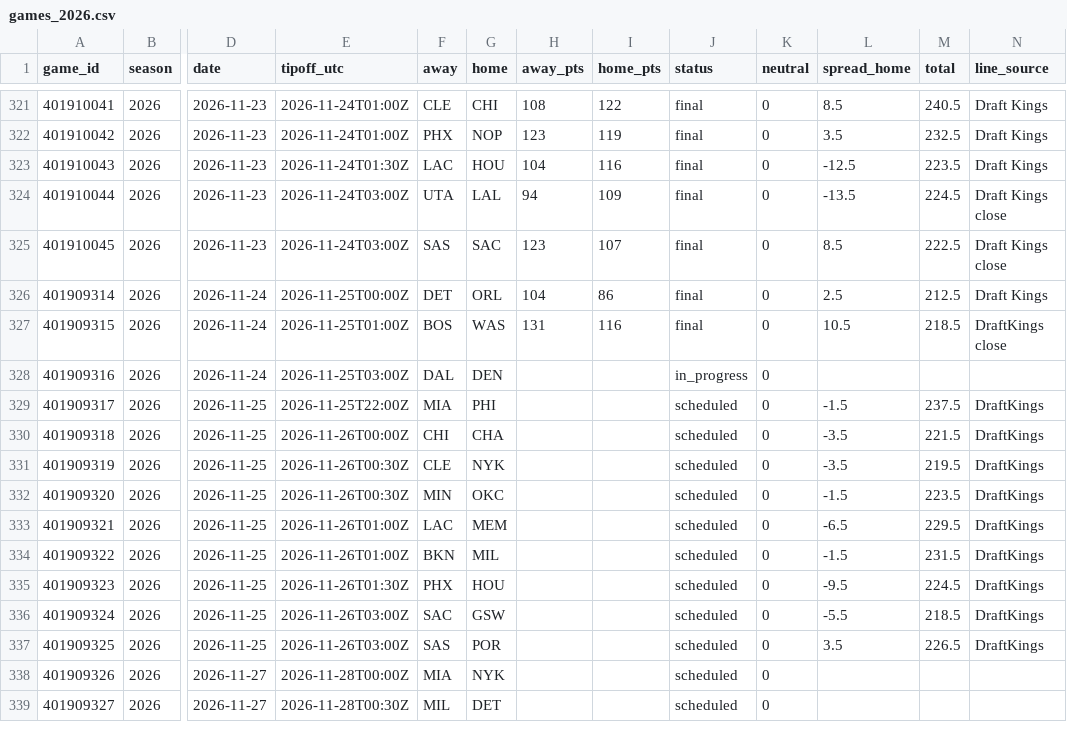
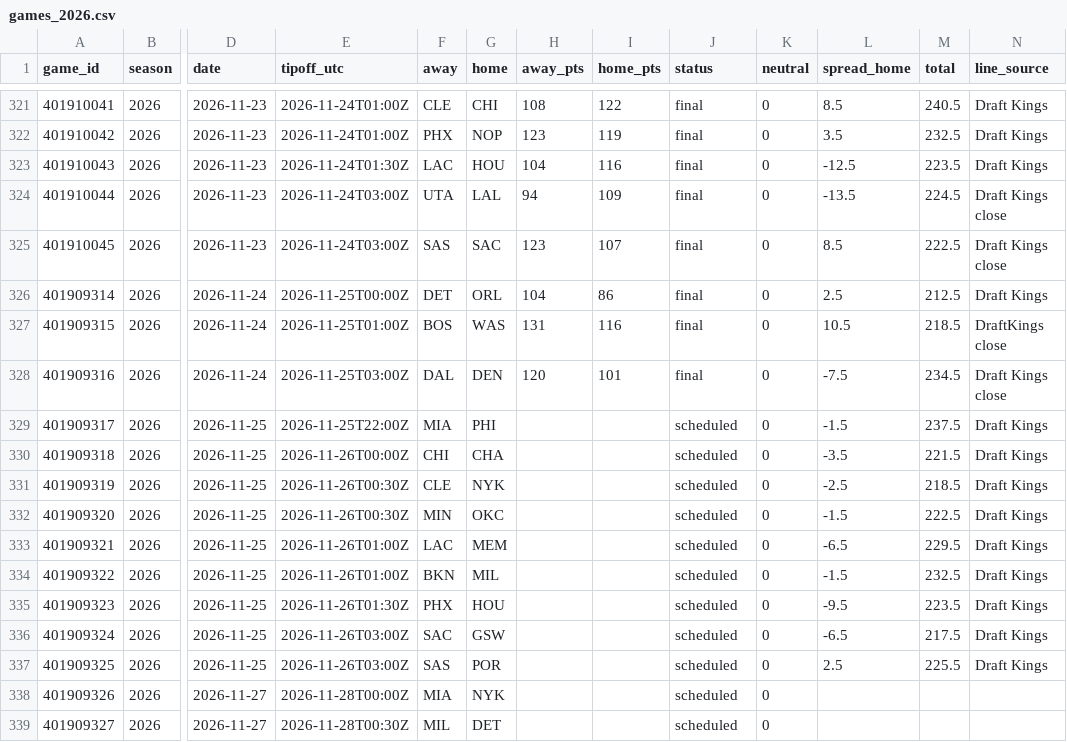
Before and after one commit to adnwkr/KalshiAgent, a CSV file: nba-kalshi/data/results/games_2026.csv, drawn as a sheet; only a part is shown, gaps mark what is left out; the diff names each change by its address in the sheet, - before the commit and + after, or states it on an @@ line.

```diff
--- a/nba-kalshi/data/results/games_2026.csv
+++ b/nba-kalshi/data/results/games_2026.csv
-H328 (away_pts): (empty)
+H328 (away_pts): 120
-I328 (home_pts): (empty)
+I328 (home_pts): 101
-J328 (status): in_progress
+J328 (status): final
-L328 (spread_home): (empty)
+L328 (spread_home): -7.5
-M328 (total): (empty)
+M328 (total): 234.5
-N328 (line_source): (empty)
+N328 (line_source): Draft Kings close
-N329:N337 (line_source): DraftKings
+N329:N337 (line_source): Draft Kings
-L331 (spread_home): -3.5
+L331 (spread_home): -2.5
-M331 (total): 219.5
+M331 (total): 218.5
-M332 (total): 223.5
+M332 (total): 222.5
-M334 (total): 231.5
+M334 (total): 232.5
-M335 (total): 224.5
+M335 (total): 223.5
-L336 (spread_home): -5.5
+L336 (spread_home): -6.5
-M336 (total): 218.5
+M336 (total): 217.5
-L337 (spread_home): 3.5
+L337 (spread_home): 2.5
-M337 (total): 226.5
+M337 (total): 225.5
```
Also changed, not shown: 17 other files.
